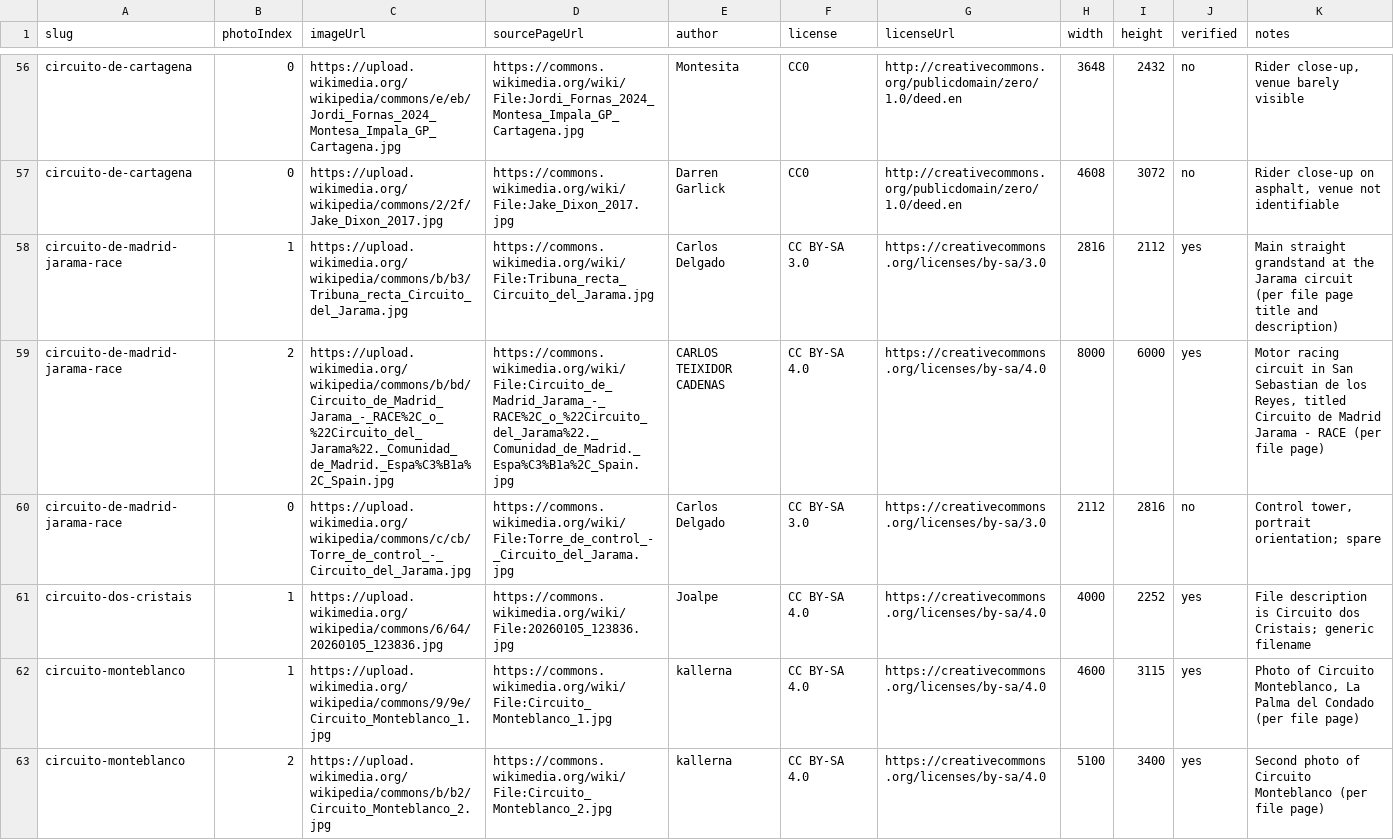
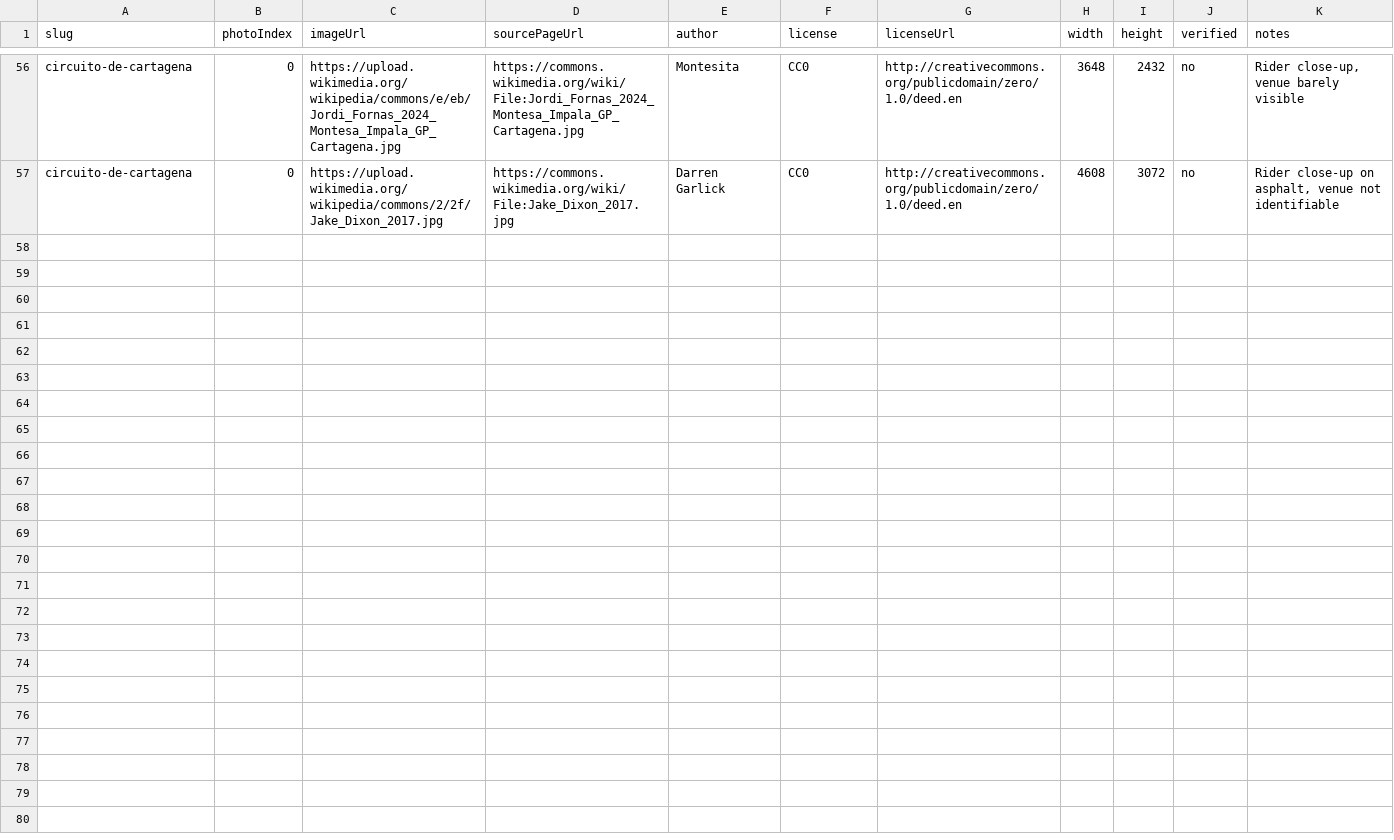
Before and after one commit to simracing-grip/racefinder, a CSV file: data/import/photos/batches/batch-05.csv, drawn as a sheet; only a part is shown, gaps mark what is left out; the diff covers the shown part only; the diff names each change by its address in the sheet, - before the commit and + after, or states it on an @@ line.

```diff
--- a/data/import/photos/batches/batch-05.csv
+++ b/data/import/photos/batches/batch-05.csv
-row 58: circuito-de-madrid-jarama-race | 1 | https://upload.wikimedia.org/wikipedia/commons/b/b3/Tribuna_recta_Circuito_del_Jarama.jpg | https://commons.wikimedia.org/wiki/File:Tribuna_recta_Circuito_del_Jarama.jpg | Carlos Delgado | CC BY-SA 3.0 | https://creativecommons.org/licenses/by-sa/3.0 | 2816 | 2112 | yes | Main straight grandstand at the Jarama circuit (per file page title and description)
-row 59: circuito-de-madrid-jarama-race | 2 | https://upload.wikimedia.org/wikipedia/commons/b/bd/Circuito_de_Madrid_Jarama_-_RACE%2C_o_%22Circuito_del_Jarama%22._Comunidad_de_Madrid._Espa%C3%B1a%2C_Spain.jpg | https://commons.wikimedia.org/wiki/File:Circuito_de_Madrid_Jarama_-_RACE%2C_o_%22Circuito_del_Jarama%22._Comunidad_de_Madrid._Espa%C3%B1a%2C_Spain.jpg | CARLOS TEIXIDOR CADENAS | CC BY-SA 4.0 | https://creativecommons.org/licenses/by-sa/4.0 | 8000 | 6000 | yes | Motor racing circuit in San Sebastian de los Reyes, titled Circuito de Madrid Jarama - RACE (per file page)
-row 60: circuito-de-madrid-jarama-race | 0 | https://upload.wikimedia.org/wikipedia/commons/c/cb/Torre_de_control_-_Circuito_del_Jarama.jpg | https://commons.wikimedia.org/wiki/File:Torre_de_control_-_Circuito_del_Jarama.jpg | Carlos Delgado | CC BY-SA 3.0 | https://creativecommons.org/licenses/by-sa/3.0 | 2112 | 2816 | no | Control tower, portrait orientation; spare
-row 61: circuito-dos-cristais | 1 | https://upload.wikimedia.org/wikipedia/commons/6/64/20260105_123836.jpg | https://commons.wikimedia.org/wiki/File:20260105_123836.jpg | Joalpe | CC BY-SA 4.0 | https://creativecommons.org/licenses/by-sa/4.0 | 4000 | 2252 | yes | File description is Circuito dos Cristais; generic filename
-row 62: circuito-monteblanco | 1 | https://upload.wikimedia.org/wikipedia/commons/9/9e/Circuito_Monteblanco_1.jpg | https://commons.wikimedia.org/wiki/File:Circuito_Monteblanco_1.jpg | kallerna | CC BY-SA 4.0 | https://creativecommons.org/licenses/by-sa/4.0 | 4600 | 3115 | yes | Photo of Circuito Monteblanco, La Palma del Condado (per file page)
-row 63: circuito-monteblanco | 2 | https://upload.wikimedia.org/wikipedia/commons/b/b2/Circuito_Monteblanco_2.jpg | https://commons.wikimedia.org/wiki/File:Circuito_Monteblanco_2.jpg | kallerna | CC BY-SA 4.0 | https://creativecommons.org/licenses/by-sa/4.0 | 5100 | 3400 | yes | Second photo of Circuito Monteblanco (per file page)
```
Also changed, not shown: 6 removed rows elsewhere in this file, data/import/photos/batches/batch-05-log.csv, data/import/photos/batches/batch-10-log.csv, 3 other files.
